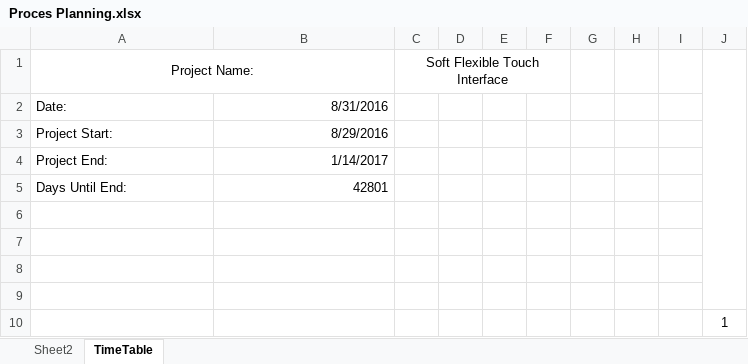
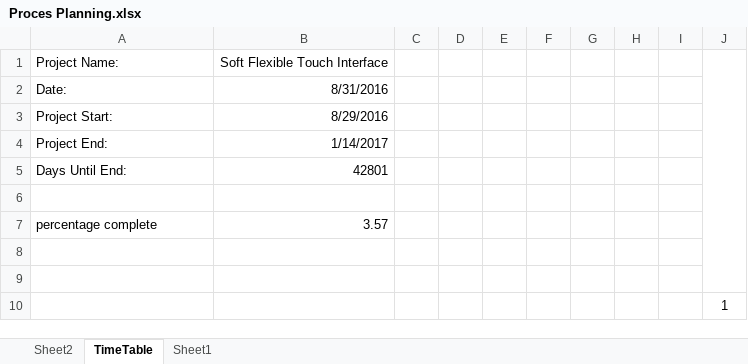
Before and after one commit to JBMEChristophe/Internship, an Excel workbook: Documentatie/Initalisation documents/Proces Planning.xlsx, sheet TimeTable, drawn as a sheet; only a part is shown; values as stored, in another font and other column widths than the file's, no borders; conditional formats not drawn; removed rows and columns are numbered as before the commit, all else as after; rows hold the shown columns only; the diff covers the shown part only; the diff names each change by its address in the sheet, - before the commit and + after, or states it on an @@ line.

```diff
--- a/Documentatie/Initalisation documents/Proces Planning.xlsx (sheet TimeTable)
+++ b/Documentatie/Initalisation documents/Proces Planning.xlsx (sheet TimeTable)
+sheet tab: Sheet1
-A1 alignment: center
+A1 alignment: left
-A1:B1 merged
-B1: (empty)
+B1: Soft Flexible Touch Interface
-C1: Soft Flexible Touch Interface
+C1: (empty)
-C1:F1 merged
-row 7: (empty)
+row 7: percentage complete | 3.57
```
Also changed, not shown: other rows of this sheet, sheet Sheet2, 1 other file.
